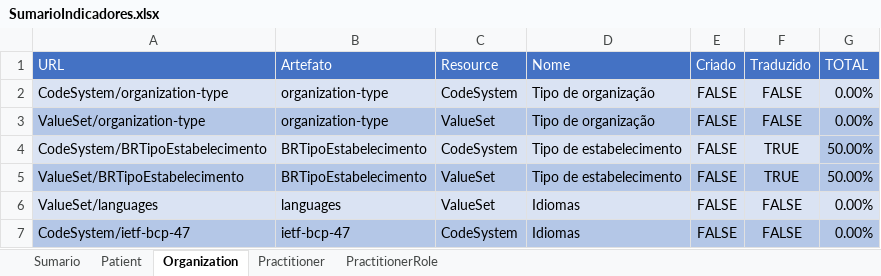
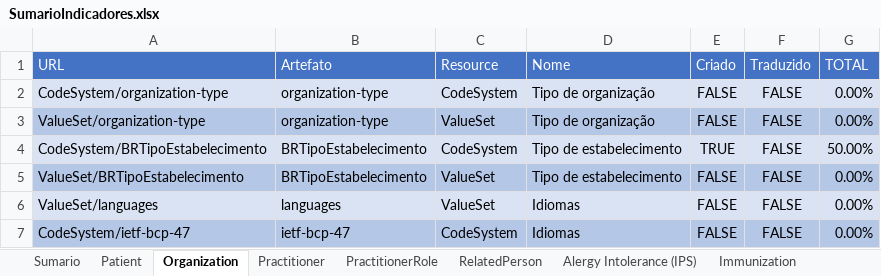
Before and after one commit to moaassis/https-git-codecommit.sa-east-1.amazonaws.com-v1-repos-ips-brasil-documentos, an Excel workbook: Gestão do Projeto/Indicadores/SumarioIndicadores.xlsx, sheet Organization, drawn as a sheet; values as stored, in another font and other column widths than the file's, no borders; the diff names each change by its address in the sheet, - before the commit and + after, or states it on an @@ line.

```diff
--- a/Gestão do Projeto/Indicadores/SumarioIndicadores.xlsx (sheet Organization)
+++ b/Gestão do Projeto/Indicadores/SumarioIndicadores.xlsx (sheet Organization)
+sheet tab: RelatedPerson
+sheet tab: Alergy Intolerance (IPS)
+sheet tab: Immunization
-E4 (Criado): FALSE
+E4 (Criado): TRUE
-F4:F5 (Traduzido): TRUE
+F4:F5 (Traduzido): FALSE
-G4 fill: #B4C7E7
+G4 fill: #DAE3F3
-G5 (TOTAL): 50.00%
+G5 (TOTAL): 0.00%
```
Also changed, not shown: sheet Patient, sheet Sumario, sheet Practitioner, other sheet tabs.
